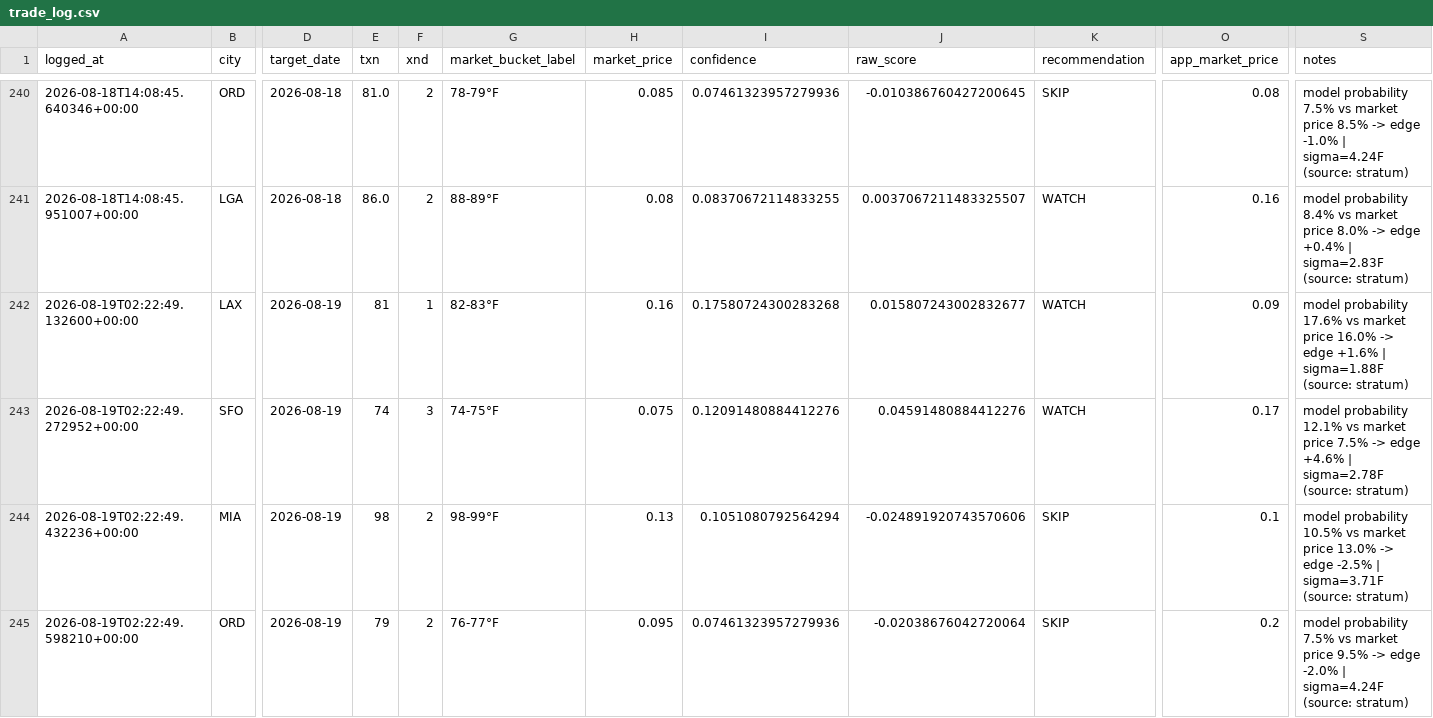
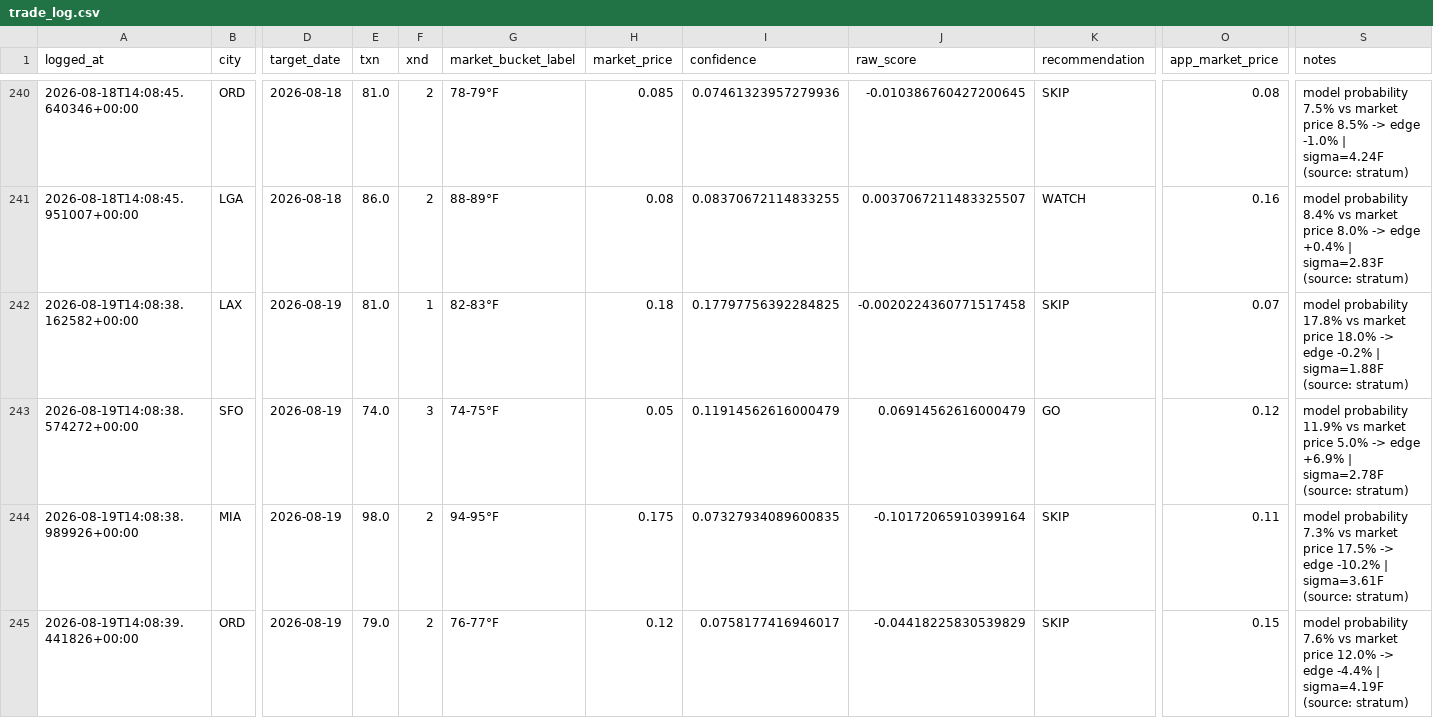
Before and after one commit to sso233x/weather-bot, a CSV file: trade_log.csv, drawn as a sheet; only a part is shown, gaps mark what is left out; the diff covers the shown part only; the diff names each change by its address in the sheet, - before the commit and + after, or states it on an @@ line.

```diff
--- a/trade_log.csv
+++ b/trade_log.csv
-A242 (logged_at): 2026-08-19T02:22:49.132600+00:00
+A242 (logged_at): 2026-08-19T14:08:38.162582+00:00
-E242 (txn): 81
+E242 (txn): 81.0
-H242 (market_price): 0.16
+H242 (market_price): 0.18
-I242 (confidence): 0.17580724300283268
+I242 (confidence): 0.17797756392284825
-J242 (raw_score): 0.015807243002832677
+J242 (raw_score): -0.0020224360771517458
-K242 (recommendation): WATCH
+K242 (recommendation): SKIP
-O242 (app_market_price): 0.09
+O242 (app_market_price): 0.07
-S242 (notes): model probability 17.6% vs market price 16.0% -> edge +1.6% | sigma=1.88F…
+S242 (notes): model probability 17.8% vs market price 18.0% -> edge -0.2% | sigma=1.88F…
-A243 (logged_at): 2026-08-19T02:22:49.272952+00:00
+A243 (logged_at): 2026-08-19T14:08:38.574272+00:00
-E243 (txn): 74
+E243 (txn): 74.0
-H243 (market_price): 0.075
+H243 (market_price): 0.05
-I243 (confidence): 0.12091480884412276
+I243 (confidence): 0.11914562616000479
-J243 (raw_score): 0.04591480884412276
+J243 (raw_score): 0.06914562616000479
-K243 (recommendation): WATCH
+K243 (recommendation): GO
-O243 (app_market_price): 0.17
+O243 (app_market_price): 0.12
-S243 (notes): model probability 12.1% vs market price 7.5% -> edge +4.6% | sigma=2.78F…
+S243 (notes): model probability 11.9% vs market price 5.0% -> edge +6.9% | sigma=2.78F…
-A244 (logged_at): 2026-08-19T02:22:49.432236+00:00
+A244 (logged_at): 2026-08-19T14:08:38.989926+00:00
-E244 (txn): 98
+E244 (txn): 98.0
-G244 (market_bucket_label): 98-99°F
+G244 (market_bucket_label): 94-95°F
-H244 (market_price): 0.13
+H244 (market_price): 0.175
-I244 (confidence): 0.1051080792564294
+I244 (confidence): 0.07327934089600835
-J244 (raw_score): -0.024891920743570606
+J244 (raw_score): -0.10172065910399164
-O244 (app_market_price): 0.1
+O244 (app_market_price): 0.11
-S244 (notes): model probability 10.5% vs market price 13.0% -> edge -2.5% | sigma=3.71F (source: stratum)
+S244 (notes): model probability 7.3% vs market price 17.5% -> edge -10.2% | sigma=3.61F (source: stratum)
-A245 (logged_at): 2026-08-19T02:22:49.598210+00:00
+A245 (logged_at): 2026-08-19T14:08:39.441826+00:00
-E245 (txn): 79
+E245 (txn): 79.0
-H245 (market_price): 0.095
+H245 (market_price): 0.12
-I245 (confidence): 0.07461323957279936
+I245 (confidence): 0.0758177416946017
-J245 (raw_score): -0.02038676042720064
+J245 (raw_score): -0.04418225830539829
-O245 (app_market_price): 0.2
+O245 (app_market_price): 0.15
-S245 (notes): model probability 7.5% vs market price 9.5% -> edge -2.0% | sigma=4.24F (source: stratum)
+S245 (notes): model probability 7.6% vs market price 12.0% -> edge -4.4% | sigma=4.19F (source: stratum)
```
Also changed, not shown: 8 edited cells elsewhere in this file.
